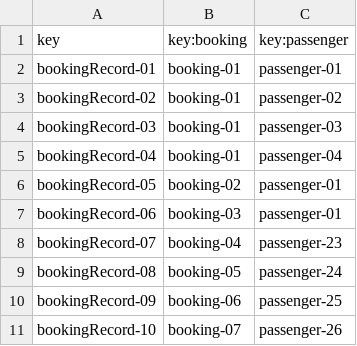
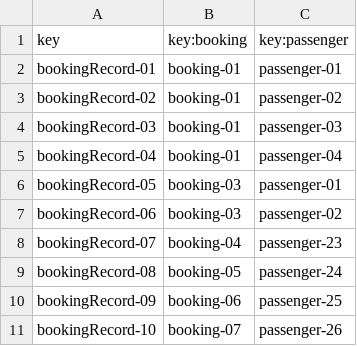
Before and after one commit to Javiergutpas/Acme-ANS-C2, a CSV file: src/main/resources/WEB-INF/data/sample/bookingRecord.csv, drawn as a sheet; only a part is shown.

Commit message:
Checkpoint (test safe (booking and bookingRecord)

```diff
--- a/src/main/resources/WEB-INF/data/sample/bookingRecord.csv
+++ b/src/main/resources/WEB-INF/data/sample/bookingRecord.csv
@@ -5,4 +5,4 @@ bookingRecord-03,booking-01,passenger-03
 bookingRecord-04,booking-01,passenger-04
-bookingRecord-05,booking-02,passenger-01
-bookingRecord-06,booking-03,passenger-01
+bookingRecord-05,booking-03,passenger-01
+bookingRecord-06,booking-03,passenger-02
 bookingRecord-07,booking-04,passenger-23
```
Also changed, not shown: 17 other files.
